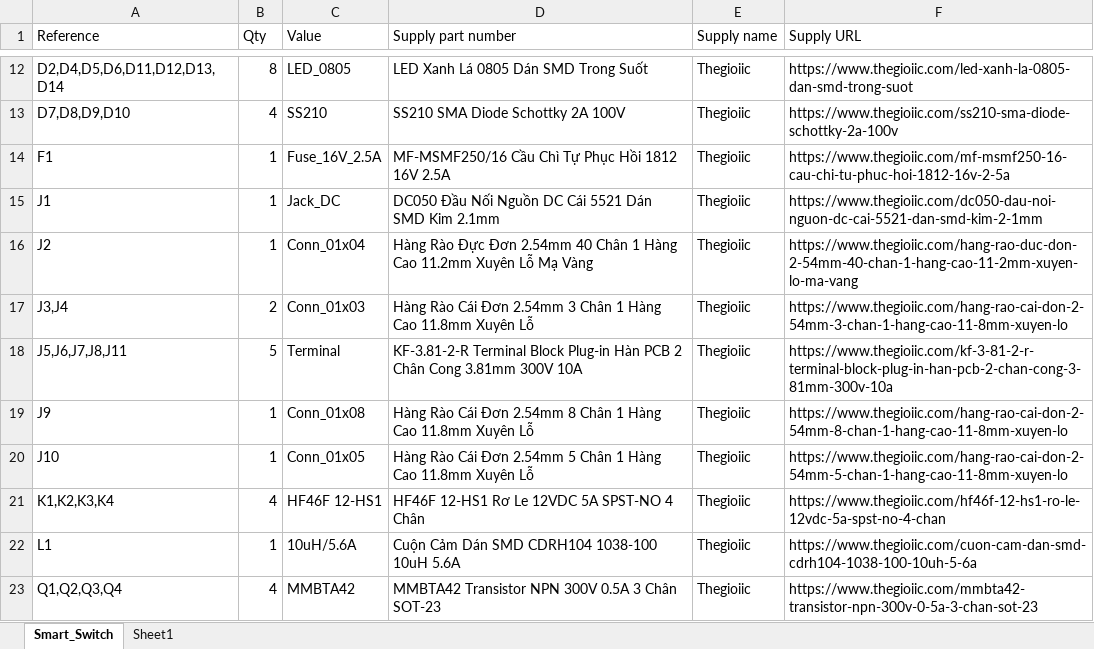
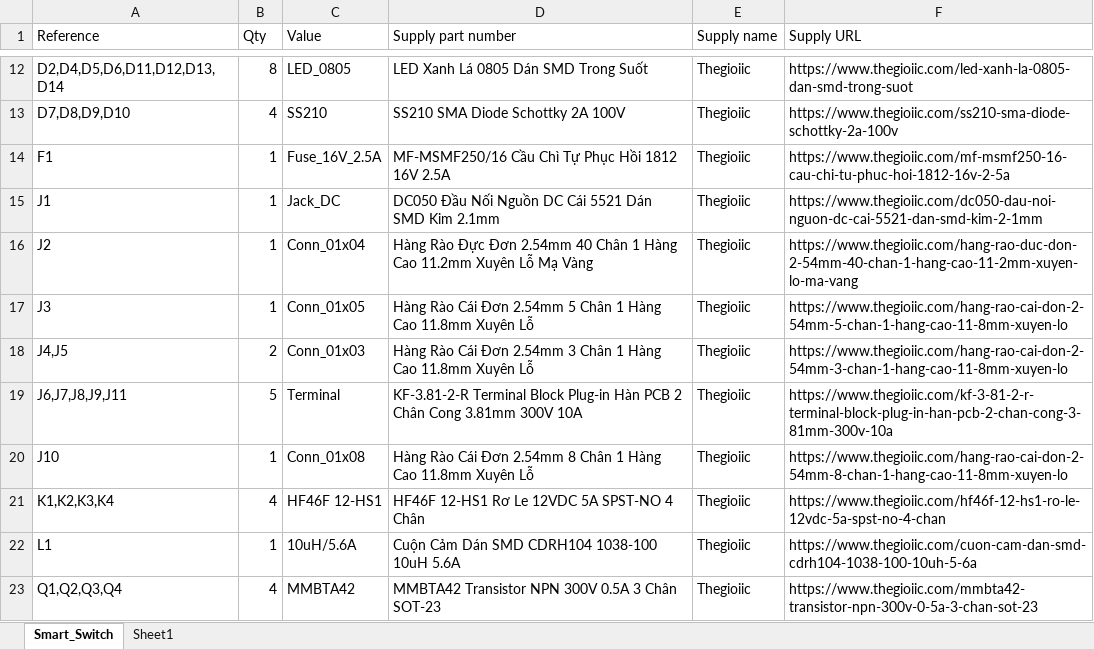
Before and after one commit to VuLinh011218/Auto_Switch, an Excel workbook: Hardware/03_Bom/Smart_Switch_BOM.xlsx, sheet Smart_Switch, drawn as a sheet; only a part is shown, gaps mark what is left out; values as stored, in another font and other column widths than the file's, no borders; table styles not drawn; removed rows and columns are numbered as before the commit, all else as after; the diff names each change by its address in the sheet, - before the commit and + after, or states it on an @@ line.

```diff
--- a/Hardware/03_Bom/Smart_Switch_BOM.xlsx (sheet Smart_Switch)
+++ b/Hardware/03_Bom/Smart_Switch_BOM.xlsx (sheet Smart_Switch)
+row 17: J3 | 1 | Conn_01x05 | Hàng Rào Cái Đơn 2.54mm 5 Chân 1 Hàng Cao 11.8mm Xuyên Lỗ | Thegioiic | https://www.thegioiic.com/hang-rao-cai-don-2-54mm-5-chan-1-hang-cao-11-8mm-xuyen-lo
-A18 (Reference): J3,J4
+A18 (Reference): J4,J5
-A19 (Reference): J5,J6,J7,J8,J11
+A19 (Reference): J6,J7,J8,J9,J11
-row 19: J9 | 1 | Conn_01x08 | Hàng Rào Cái Đơn 2.54mm 8 Chân 1 Hàng Cao 11.8mm Xuyên Lỗ | Thegioiic | https://www.thegioiic.com/hang-rao-cai-don-2-54mm-8-chan-1-hang-cao-11-8mm-xuyen-lo
-C20 (Value): Conn_01x05
+C20 (Value): Conn_01x08
-D20 (Supply part number): …Đơn 2.54mm 5 Chân 1…
+D20 (Supply part number): …Đơn 2.54mm 8 Chân 1…
-F20 (Supply URL): https://www.thegioiic.com/hang-rao-cai-don-2-54mm-5-chan-1-hang-cao-11-8mm-xuyen-lo
+F20 (Supply URL): https://www.thegioiic.com/hang-rao-cai-don-2-54mm-8-chan-1-hang-cao-11-8mm-xuyen-lo
```
Also changed, not shown: 8 other files.
